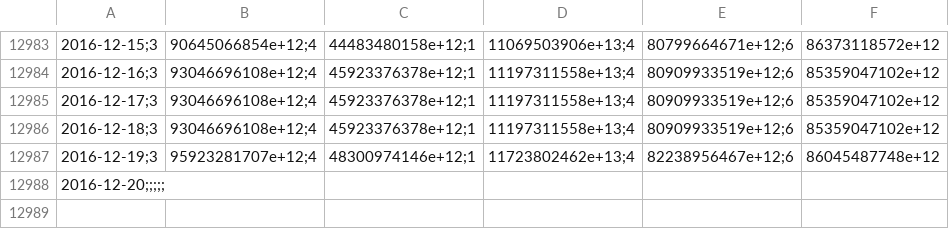
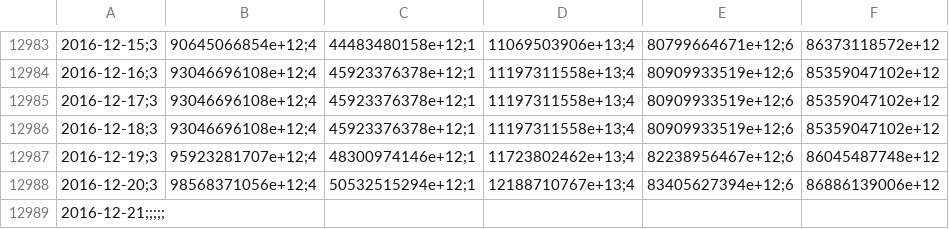
Before and after one commit to collabmarket/data_afp, a CSV file: data/PAT-HABITAT.csv, drawn as a sheet; only a part is shown, gaps mark what is left out; addresses are those after the commit; the diff names each change by its address in the sheet, - before the commit and + after, or states it on an @@ line.

```diff
--- a/data/PAT-HABITAT.csv
+++ b/data/PAT-HABITAT.csv
+row 12988: 2016-12-20;3 | 98568371056e+12;4 | 50532515294e+12;1 | 12188710767e+13;4 | 83405627394e+12;6 | 86886139006e+12
-A12989: 2016-12-20;;;;;
+A12989: 2016-12-21;;;;;
```
Also changed, not shown: data/PAT-CAPITAL.csv, data/PAT-MODELO.csv, 16 other files.
